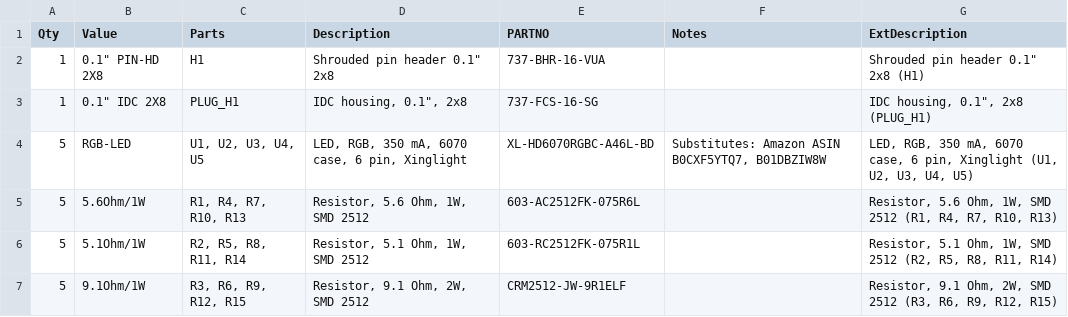
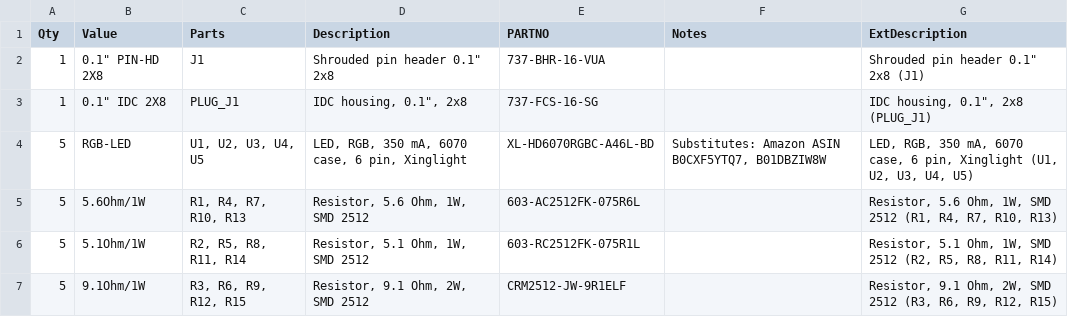
Before and after one commit to mjrgh/PinscapePico, a CSV file: ExpansionBoards/FlasherPanel/FlasherPanel-BOM.csv, drawn as a sheet.

Commit message:
exp boards: flasher panel: add orientation markers to header to match DIY main board markings

```diff
--- a/ExpansionBoards/FlasherPanel/FlasherPanel-BOM.csv
+++ b/ExpansionBoards/FlasherPanel/FlasherPanel-BOM.csv
@@ -1,4 +1,4 @@
 Qty,Value,Parts,Description,PARTNO,Notes,ExtDescription
-1,"0.1"" PIN-HD 2X8",H1,"Shrouded pin header 0.1"" 2x8",737-BHR-16-VUA,,"Shrouded pin header 0.1"" 2x8 (H1)"
-1,"0.1"" IDC 2X8",PLUG_H1,"IDC housing, 0.1"", 2x8",737-FCS-16-SG,,"IDC housing, 0.1"", 2x8 (PLUG_H1)"
+1,"0.1"" PIN-HD 2X8",J1,"Shrouded pin header 0.1"" 2x8",737-BHR-16-VUA,,"Shrouded pin header 0.1"" 2x8 (J1)"
+1,"0.1"" IDC 2X8",PLUG_J1,"IDC housing, 0.1"", 2x8",737-FCS-16-SG,,"IDC housing, 0.1"", 2x8 (PLUG_J1)"
 5,RGB-LED,"U1, U2, U3, U4, U5","LED, RGB, 350 mA, 6070 case, 6 pin, Xinglight",XL-HD6070RGBC-A46L-BD,"Substitutes: Amazon ASIN B0CXF5YTQ7, B01DBZIW8W","LED, RGB, 350 mA, 6070 case, 6 pin, Xinglight (U1, U2, U3, U4, U5)"
```
Also changed, not shown: 3 other files.
